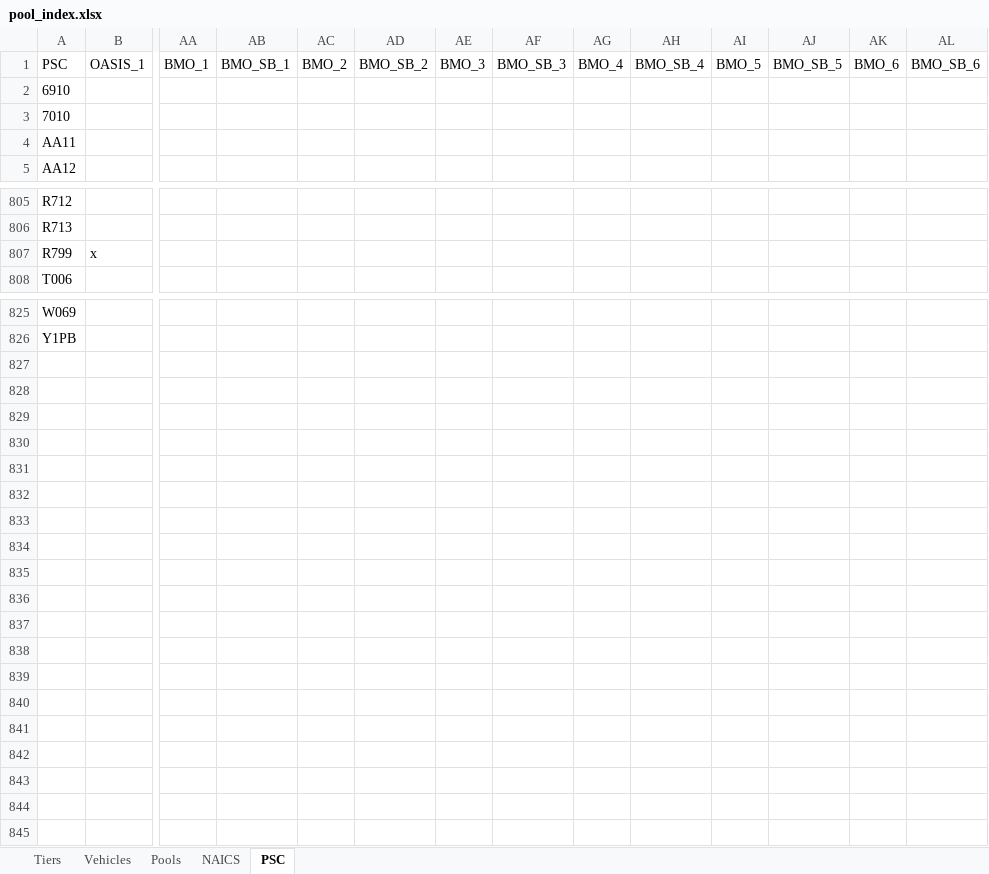
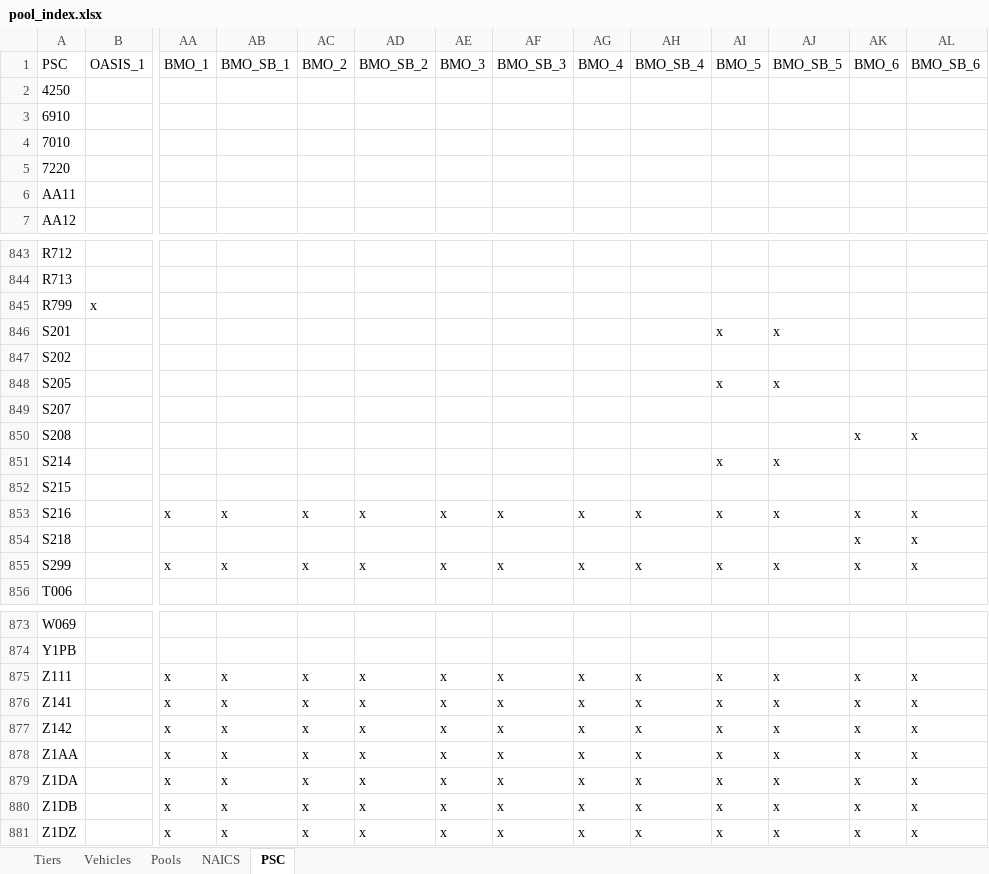
Before and after one commit to snakrani/discovery, an Excel workbook: app/data/pool_index.xlsx, sheet PSC, drawn as a sheet; only a part is shown, gaps mark what is left out; values as stored, in another font and other column widths than the file's, no borders; rows hold the shown columns only; the diff covers the shown part only; the diff names each change by its address in the sheet, - before the commit and + after, or states it on an @@ line.

```diff
--- a/app/data/pool_index.xlsx (sheet PSC)
+++ b/app/data/pool_index.xlsx (sheet PSC)
+row 2: 4250
+row 5: 7220
+row 846: S201 |  |  |  |  |  |  |  |  |  | x | x
+row 847: S202
+row 848: S205 |  |  |  |  |  |  |  |  |  | x | x
+row 849: S207
+row 850: S208 |  |  |  |  |  |  |  |  |  |  |  | x | x
+row 851: S214 |  |  |  |  |  |  |  |  |  | x | x
+row 852: S215
+row 853: S216 |  | x | x | x | x | x | x | x | x | x | x | x | x
+row 854: S218 |  |  |  |  |  |  |  |  |  |  |  | x | x
+row 855: S299 |  | x | x | x | x | x | x | x | x | x | x | x | x
+row 875: Z111 |  | x | x | x | x | x | x | x | x | x | x | x | x
+row 876: Z141 |  | x | x | x | x | x | x | x | x | x | x | x | x
+row 877: Z142 |  | x | x | x | x | x | x | x | x | x | x | x | x
+row 878: Z1AA |  | x | x | x | x | x | x | x | x | x | x | x | x
+row 879: Z1DA |  | x | x | x | x | x | x | x | x | x | x | x | x
+row 880: Z1DB |  | x | x | x | x | x | x | x | x | x | x | x | x
+row 881: Z1DZ |  | x | x | x | x | x | x | x | x | x | x | x | x
```
Also changed, not shown: 36 added rows and 2 edited cells elsewhere in this sheet, sheet NAICS, charts or pictures.
